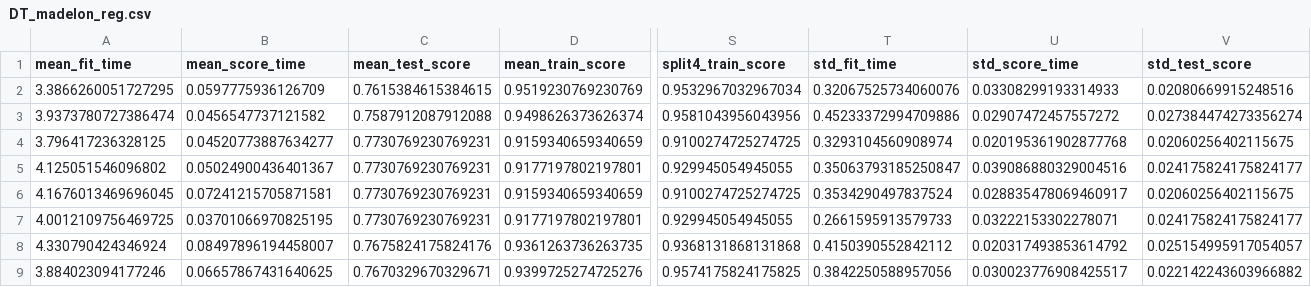
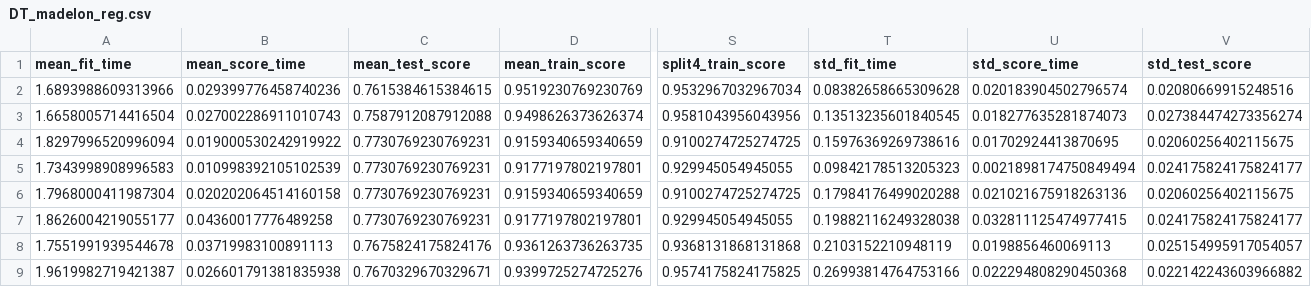
Before and after one commit to safurrier/Supervised-Learning-Reproducible-Analysis-Example, a CSV file: reports/output/DT_madelon_reg.csv, drawn as a sheet; only a part is shown, gaps mark what is left out; the diff covers the shown part only; the diff names each change by its address in the sheet, - before the commit and + after, or states it on an @@ line.

```diff
--- a/reports/output/DT_madelon_reg.csv
+++ b/reports/output/DT_madelon_reg.csv
-A2 (mean_fit_time): 3.3866260051727295
+A2 (mean_fit_time): 1.6893988609313966
-B2 (mean_score_time): 0.0597775936126709
+B2 (mean_score_time): 0.029399776458740236
-T2 (std_fit_time): 0.32067525734060076
+T2 (std_fit_time): 0.08382658665309628
-U2 (std_score_time): 0.03308299193314933
+U2 (std_score_time): 0.020183904502796574
-A3 (mean_fit_time): 3.9373780727386474
+A3 (mean_fit_time): 1.6658005714416504
-B3 (mean_score_time): 0.0456547737121582
+B3 (mean_score_time): 0.027002286911010743
-T3 (std_fit_time): 0.45233372994709886
+T3 (std_fit_time): 0.13513235601840545
-U3 (std_score_time): 0.02907472457557272
+U3 (std_score_time): 0.018277635281874073
-A4 (mean_fit_time): 3.796417236328125
+A4 (mean_fit_time): 1.8297996520996094
-B4 (mean_score_time): 0.04520773887634277
+B4 (mean_score_time): 0.019000530242919922
-T4 (std_fit_time): 0.3293104560908974
+T4 (std_fit_time): 0.15976369269738616
-U4 (std_score_time): 0.020195361902877768
+U4 (std_score_time): 0.01702924413870695
-A5 (mean_fit_time): 4.125051546096802
+A5 (mean_fit_time): 1.7343998908996583
-B5 (mean_score_time): 0.05024900436401367
+B5 (mean_score_time): 0.010998392105102539
-T5 (std_fit_time): 0.35063793185250847
+T5 (std_fit_time): 0.09842178513205323
-U5 (std_score_time): 0.039086880329004516
+U5 (std_score_time): 0.0021898174750849494
-A6 (mean_fit_time): 4.1676013469696045
+A6 (mean_fit_time): 1.7968000411987304
-B6 (mean_score_time): 0.07241215705871581
+B6 (mean_score_time): 0.020202064514160158
-T6 (std_fit_time): 0.3534290497837524
+T6 (std_fit_time): 0.17984176499020288
-U6 (std_score_time): 0.028835478069460917
+U6 (std_score_time): 0.021021675918263136
-A7 (mean_fit_time): 4.0012109756469725
+A7 (mean_fit_time): 1.8626004219055177
-B7 (mean_score_time): 0.03701066970825195
+B7 (mean_score_time): 0.04360017776489258
-T7 (std_fit_time): 0.2661595913579733
+T7 (std_fit_time): 0.19882116249328038
-U7 (std_score_time): 0.03222153302278071
+U7 (std_score_time): 0.032811125474977415
-A8 (mean_fit_time): 4.330790424346924
+A8 (mean_fit_time): 1.7551991939544678
-B8 (mean_score_time): 0.08497896194458007
+B8 (mean_score_time): 0.03719983100891113
-T8 (std_fit_time): 0.4150390552842112
+T8 (std_fit_time): 0.2103152210948119
-U8 (std_score_time): 0.020317493853614792
+U8 (std_score_time): 0.0198856460069113
-A9 (mean_fit_time): 3.884023094177246
+A9 (mean_fit_time): 1.9619982719421387
-B9 (mean_score_time): 0.06657867431640625
+B9 (mean_score_time): 0.026601791381835938
-T9 (std_fit_time): 0.3842250588957056
+T9 (std_fit_time): 0.26993814764753166
-U9 (std_score_time): 0.030023776908425517
+U9 (std_score_time): 0.022294808290450368
```
Also changed, not shown: 80 edited cells elsewhere in this file, reports/output/ANN_madelon_reg.csv, reports/output/Boost_madelon_reg.csv, 42 other files.
